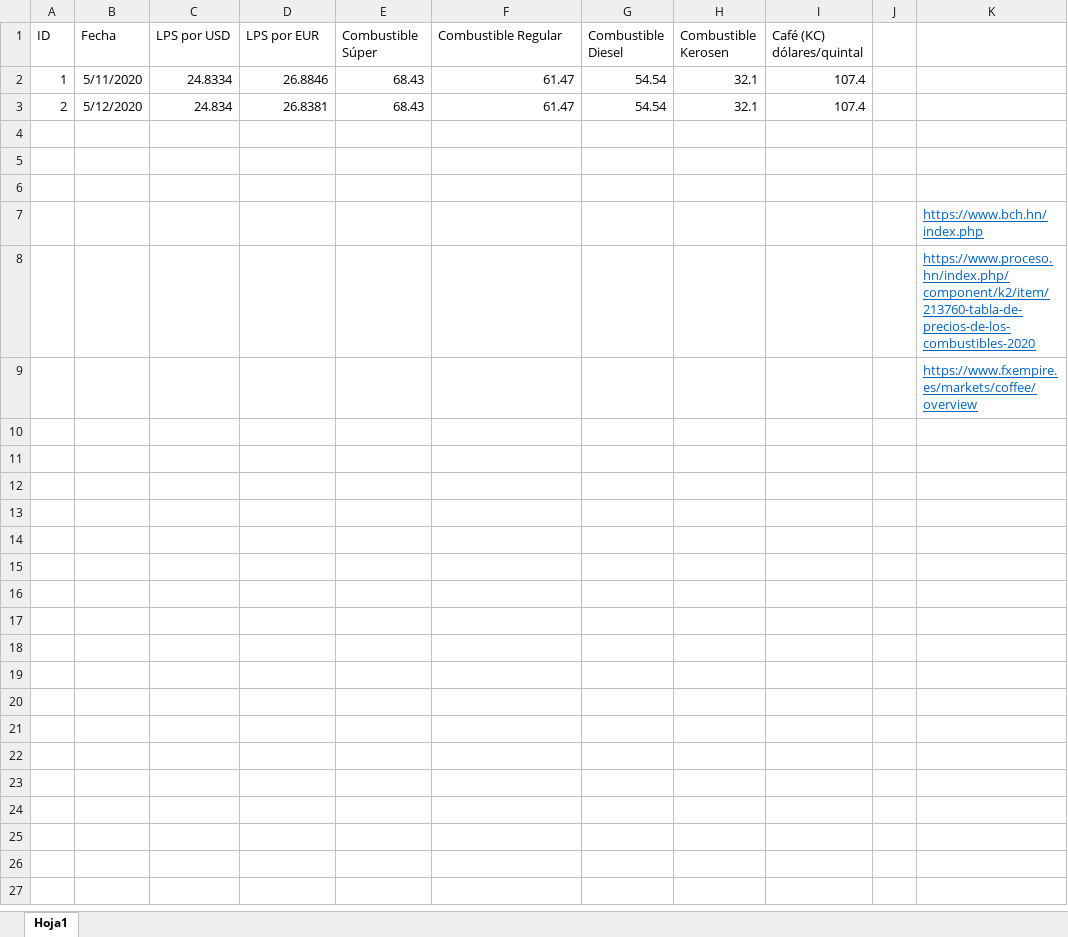
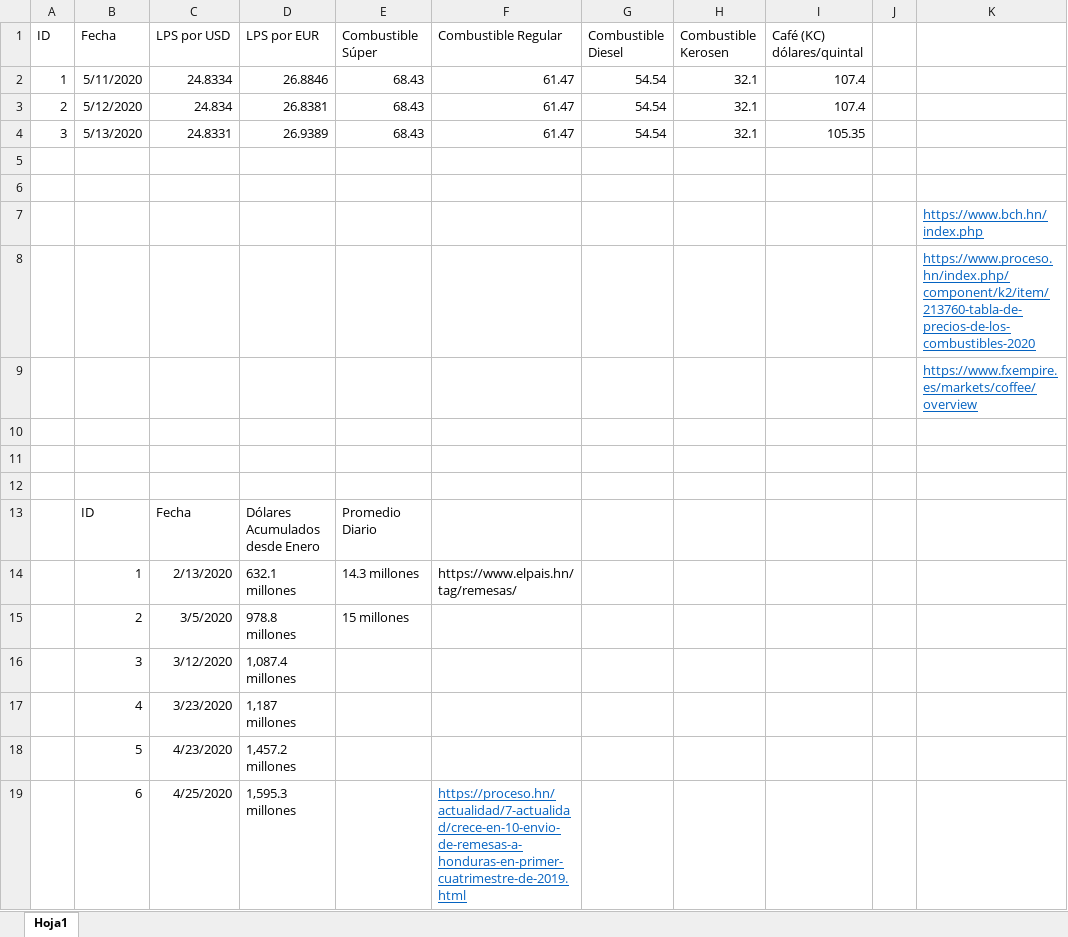
Before and after one commit to Sud-Austral/Datos_Honduras, an Excel workbook: datacovidhn/Indicadores_Economicos.xlsx, sheet Hoja1, drawn as a sheet; values as stored, in another font and other column widths than the file's, no borders; table styles not drawn; the diff names each change by its address in the sheet, - before the commit and + after, or states it on an @@ line.

```diff
--- a/datacovidhn/Indicadores_Economicos.xlsx (sheet Hoja1)
+++ b/datacovidhn/Indicadores_Economicos.xlsx (sheet Hoja1)
-row 4: (empty)
+row 4: 3 | 5/13/2020 | 24.8331 | 26.9389 | 68.43 | 61.47 | 54.54 | 32.1 | 105.35
+row 10: (empty)
+row 11: (empty)
+row 12: (empty)
+row 13:  | ID | Fecha | Dólares Acumulados desde Enero | Promedio Diario
+row 14:  | 1 | 2/13/2020 | 632.1 millones | 14.3 millones | https://www.elpais.hn/tag/remesas/
+row 15:  | 2 | 3/5/2020 | 978.8 millones | 15 millones
+row 16:  | 3 | 3/12/2020 | 1,087.4 millones
+row 17:  | 4 | 3/23/2020 | 1,187 millones
+row 18:  | 5 | 4/23/2020 | 1,457.2 millones
+row 19:  | 6 | 4/25/2020 | 1,595.3 millones |  | https://proceso.hn/actualidad/7-actualidad/crece-en-10-envio-de-remesas-a-honduras-en-primer-cuatrimestre-de-2019.html
```
Also changed, not shown: 2 other files.
